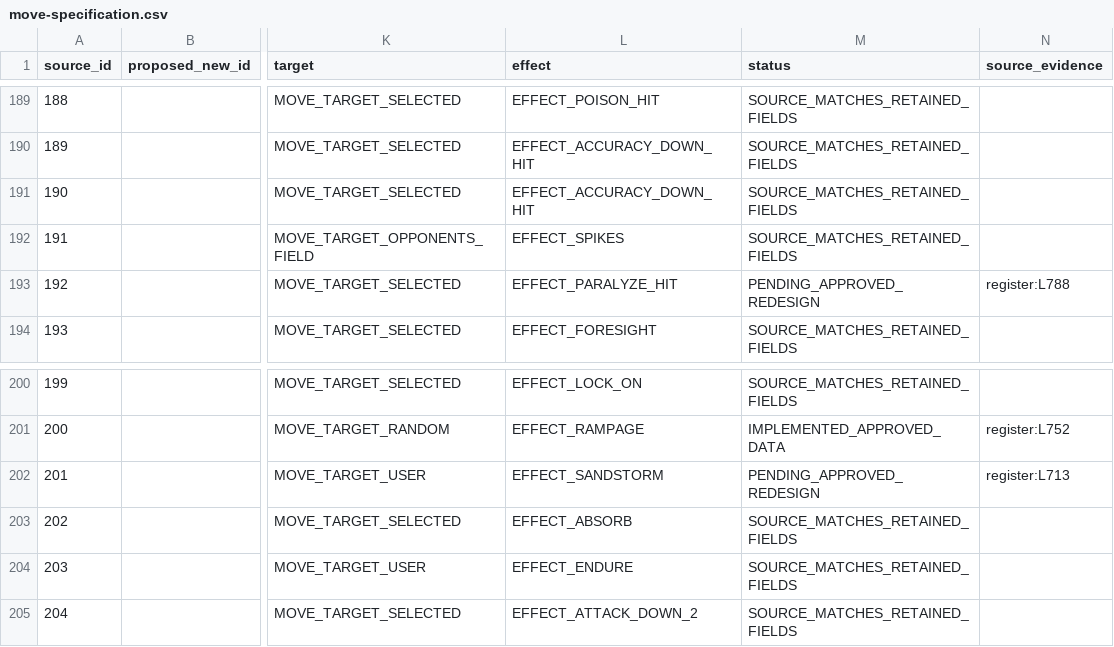
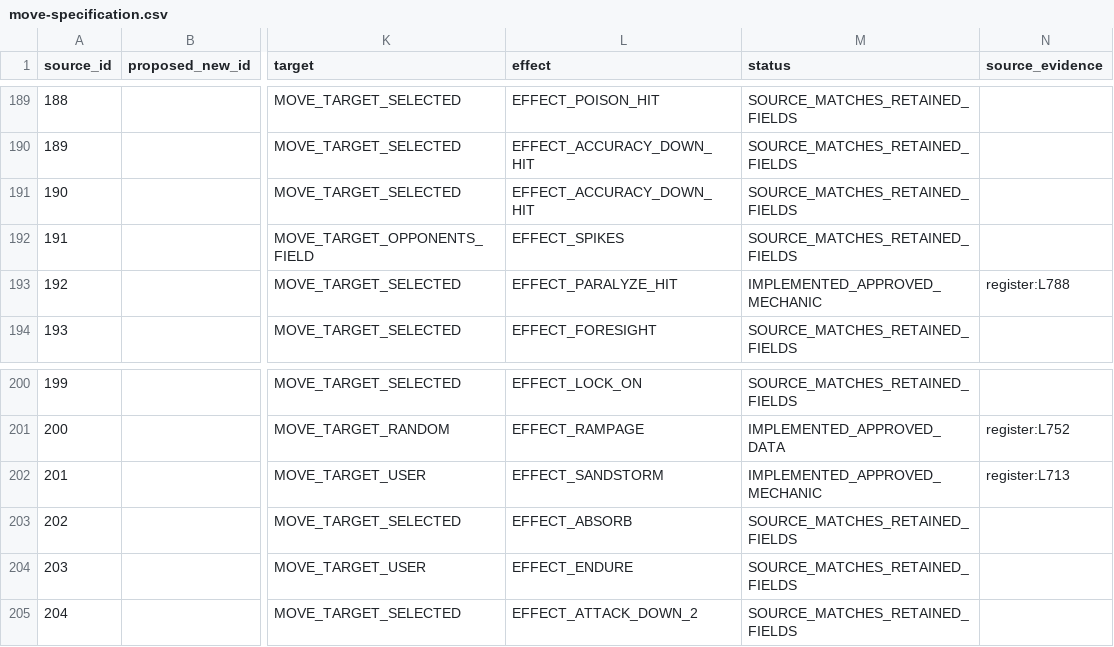
Before and after one commit to InternetNinjacy/pokemon-lightning-yellow, a CSV file: docs/moves/move-specification.csv, drawn as a sheet; only a part is shown, gaps mark what is left out; the diff names each change by its address in the sheet, - before the commit and + after, or states it on an @@ line.

```diff
--- a/docs/moves/move-specification.csv
+++ b/docs/moves/move-specification.csv
-M193 (status): PENDING_APPROVED_REDESIGN
+M193 (status): IMPLEMENTED_APPROVED_MECHANIC
-M202 (status): PENDING_APPROVED_REDESIGN
+M202 (status): IMPLEMENTED_APPROVED_MECHANIC
```
Also changed, not shown: docs/moves/source-baseline.csv, 19 other files.
